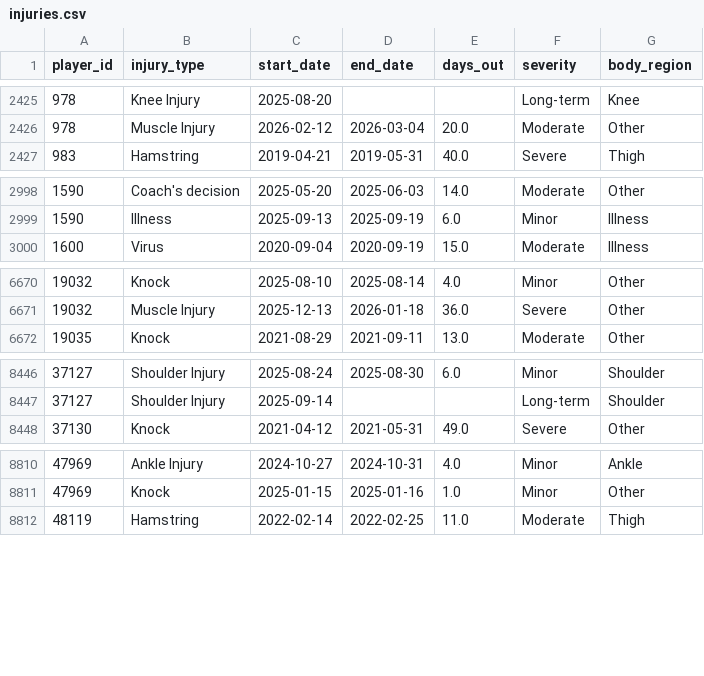
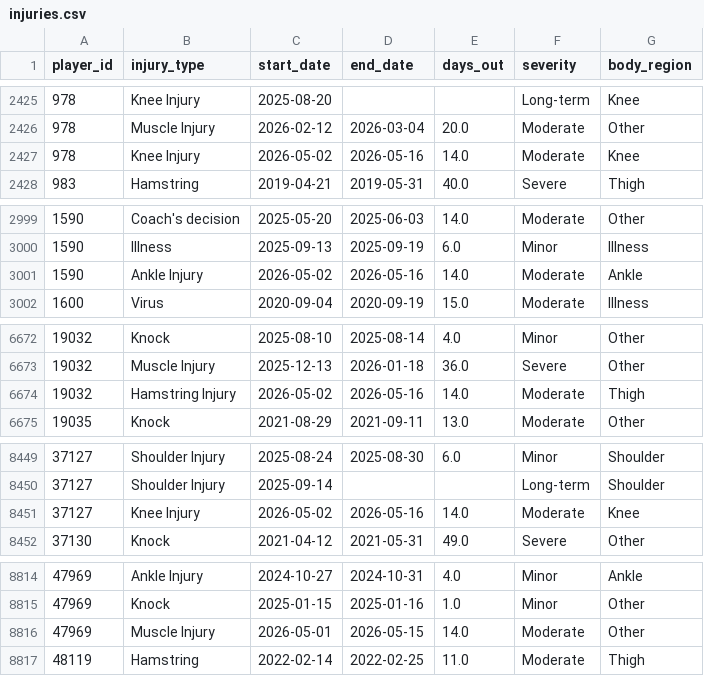
Before and after one commit to de1vos/sports-injury-indicator, a CSV file: data/injuries.csv, drawn as a sheet; only a part is shown, gaps mark what is left out; the diff covers the shown part only; the diff names each change by its address in the sheet, - before the commit and + after, or states it on an @@ line.

```diff
--- a/data/injuries.csv
+++ b/data/injuries.csv
+row 2427: 978 | Knee Injury | 2026-05-02 | 2026-05-16 | 14.0 | Moderate | Knee
+row 3001: 1590 | Ankle Injury | 2026-05-02 | 2026-05-16 | 14.0 | Moderate | Ankle
+row 6674: 19032 | Hamstring Injury | 2026-05-02 | 2026-05-16 | 14.0 | Moderate | Thigh
+row 8451: 37127 | Knee Injury | 2026-05-02 | 2026-05-16 | 14.0 | Moderate | Knee
+row 8816: 47969 | Muscle Injury | 2026-05-01 | 2026-05-15 | 14.0 | Moderate | Other
```
Also changed, not shown: 1 added row, 1 removed row and 94 edited cells elsewhere in this file, 5 other files.
